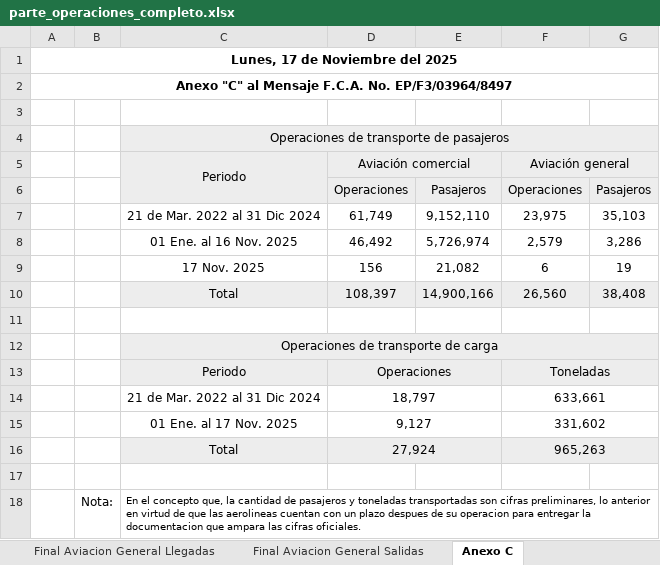
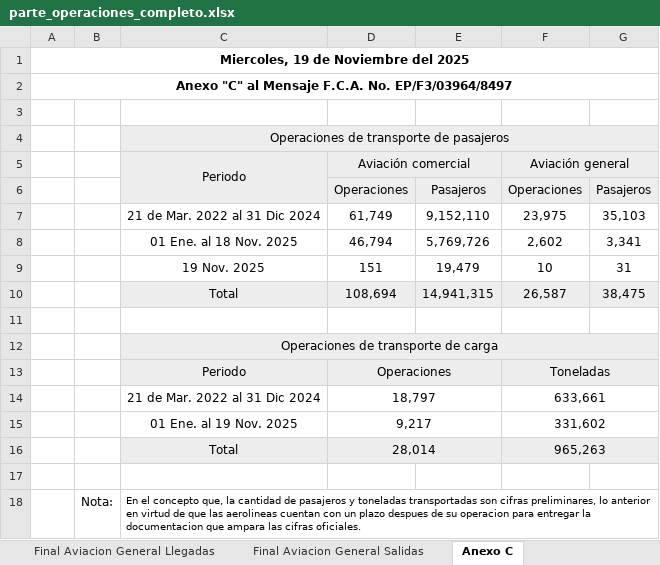
Before and after one commit to isaacazhael161f-creator/AIFA-OPERACIONES, an Excel workbook: excel/parte_operaciones_completo.xlsx, sheet Anexo C, drawn as a sheet; values as stored, in another font and other column widths than the file's, no borders; conditional formats not drawn; removed rows and columns are numbered as before the commit, all else as after; the diff names each change by its address in the sheet, - before the commit and + after, or states it on an @@ line.

```diff
--- a/excel/parte_operaciones_completo.xlsx (sheet Anexo C)
+++ b/excel/parte_operaciones_completo.xlsx (sheet Anexo C)
-A1: Lunes, 17 de Noviembre del 2025
+A1: Miercoles, 19 de Noviembre del 2025
-row 8:  |  | 01 Ene. al 16 Nov. 2025 | 46,492 | 5,726,974 | 2,579 | 3,286
-row 9:  |  | 17 Nov. 2025 | 156 | 21,082 | 6 | 19
-row 10:  |  | Total | 108,397 | 14,900,166 | 26,560 | 38,408
+row 8:  |  | 01 Ene. al 18 Nov. 2025 | 46,794 | 5,769,726 | 2,602 | 3,341
+row 9:  |  | 19 Nov. 2025 | 151 | 19,479 | 10 | 31
+row 10:  |  | Total | 108,694 | 14,941,315 | 26,587 | 38,475
-C15: 01 Ene. al 17 Nov. 2025
+C15: 01 Ene. al 19 Nov. 2025
-D15: 9,127
+D15: 9,217
-D16: 27,924
+D16: 28,014
```
Also changed, not shown: sheet Hoja Final Pasajeros, sheet Hoja Final Cargo, sheet Final Aviacion General Salidas, sheet Final Aviacion General Llegadas, formulas that keep their value, 10 other files.
